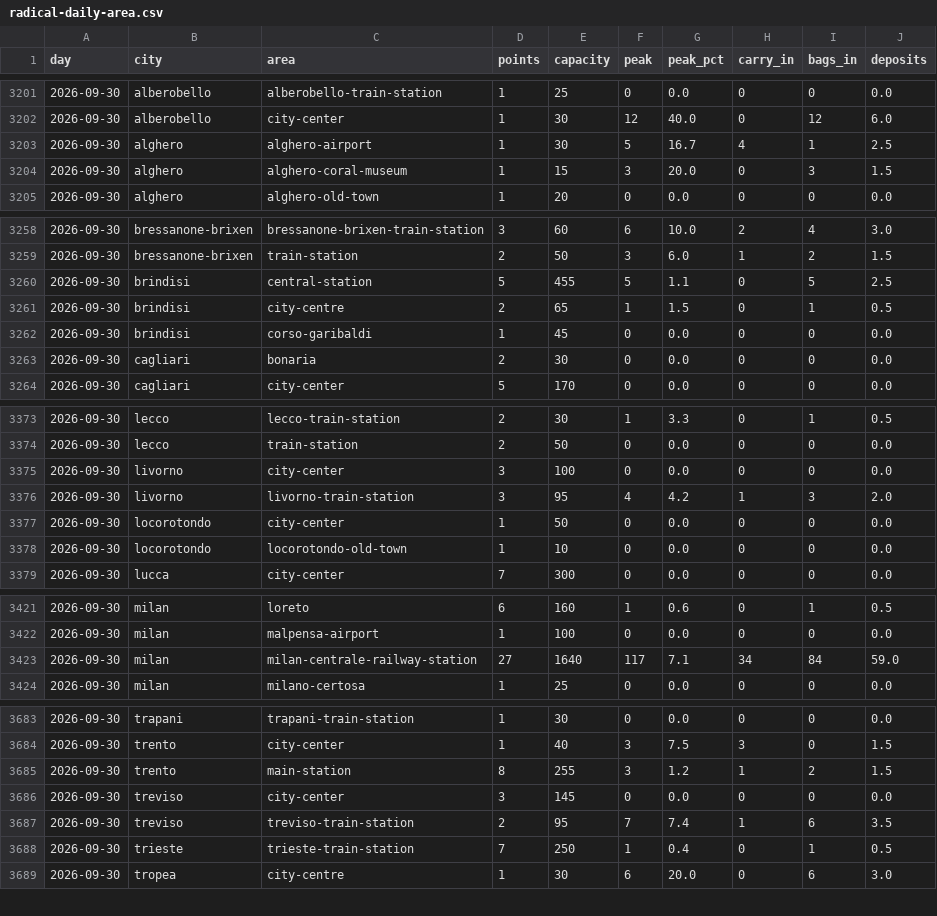
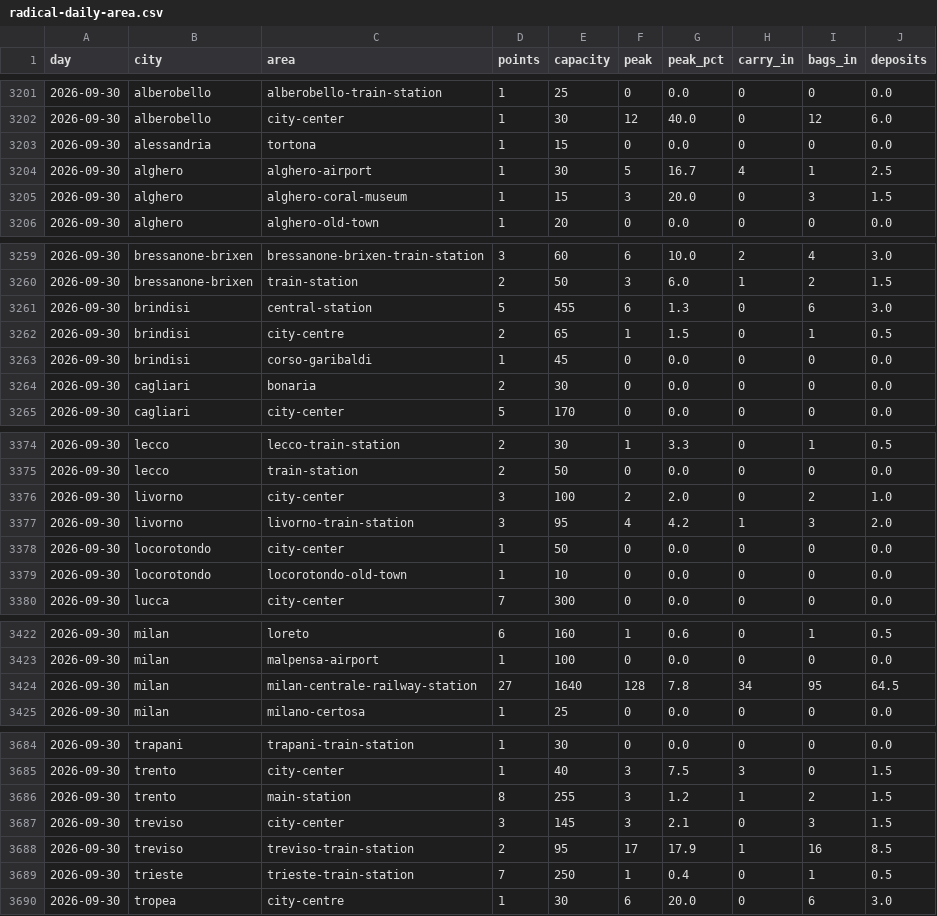
Before and after one commit to Giacbotta/nutrie-new-business-tracking, a CSV file: data/radical-daily-area.csv, drawn as a sheet; only a part is shown, gaps mark what is left out; the diff covers the shown part only.

```diff
--- a/data/radical-daily-area.csv
+++ b/data/radical-daily-area.csv
@@ -3202,2 +3202,3 @@ day,city,area,points,capacity,peak,peak_pct,carry_in,bags_in,deposits
 2026-09-30,alberobello,city-center,1,30,12,40.0,0,12,6.0
+2026-09-30,alessandria,tortona,1,15,0,0.0,0,0,0.0
 2026-09-30,alghero,alghero-airport,1,30,5,16.7,4,1,2.5
@@ -3259,3 +3260,3 @@ day,city,area,points,capacity,peak,peak_pct,carry_in,bags_in,deposits
 2026-09-30,bressanone-brixen,train-station,2,50,3,6.0,1,2,1.5
-2026-09-30,brindisi,central-station,5,455,5,1.1,0,5,2.5
+2026-09-30,brindisi,central-station,5,455,6,1.3,0,6,3.0
 2026-09-30,brindisi,city-centre,2,65,1,1.5,0,1,0.5
@@ -3374,3 +3375,3 @@ day,city,area,points,capacity,peak,peak_pct,carry_in,bags_in,deposits
 2026-09-30,lecco,train-station,2,50,0,0.0,0,0,0.0
-2026-09-30,livorno,city-center,3,100,0,0.0,0,0,0.0
+2026-09-30,livorno,city-center,3,100,2,2.0,0,2,1.0
 2026-09-30,livorno,livorno-train-station,3,95,4,4.2,1,3,2.0
@@ -3422,3 +3423,3 @@ day,city,area,points,capacity,peak,peak_pct,carry_in,bags_in,deposits
 2026-09-30,milan,malpensa-airport,1,100,0,0.0,0,0,0.0
-2026-09-30,milan,milan-centrale-railway-station,27,1640,117,7.1,34,84,59.0
+2026-09-30,milan,milan-centrale-railway-station,27,1640,128,7.8,34,95,64.5
 2026-09-30,milan,milano-certosa,1,25,0,0.0,0,0,0.0
@@ -3685,4 +3686,4 @@ day,city,area,points,capacity,peak,peak_pct,carry_in,bags_in,deposits
 2026-09-30,trento,main-station,8,255,3,1.2,1,2,1.5
-2026-09-30,treviso,city-center,3,145,0,0.0,0,0,0.0
-2026-09-30,treviso,treviso-train-station,2,95,7,7.4,1,6,3.5
+2026-09-30,treviso,city-center,3,145,3,2.1,0,3,1.5
+2026-09-30,treviso,treviso-train-station,2,95,17,17.9,1,16,8.5
 2026-09-30,trieste,trieste-train-station,7,250,1,0.4,0,1,0.5
```
Also changed, not shown: 36 edited cells elsewhere in this file, data/ivano-occupancy.csv, data/litc-occupancy.csv, 12 other files.
